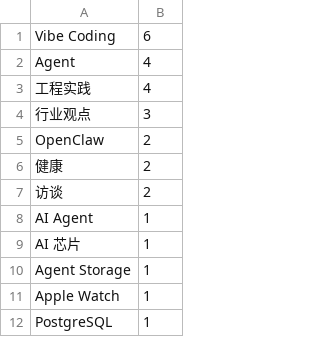
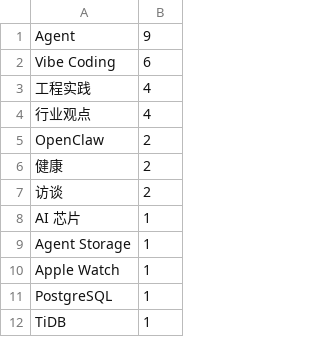
Before and after one commit to highestop/nono, a CSV file: articles/tags.csv, drawn as a sheet; only a part is shown; the shorter side is filled out with more unchanged rows.

```diff
--- a/articles/tags.csv
+++ b/articles/tags.csv
@@ -1,5 +1,5 @@
+Agent,9
 Vibe Coding,6
-Agent,4
 工程实践,4
-行业观点,3
+行业观点,4
 OpenClaw,2
@@ -7,3 +7,2 @@ OpenClaw,2
 访谈,2
-AI Agent,1
 AI 芯片,1
```
